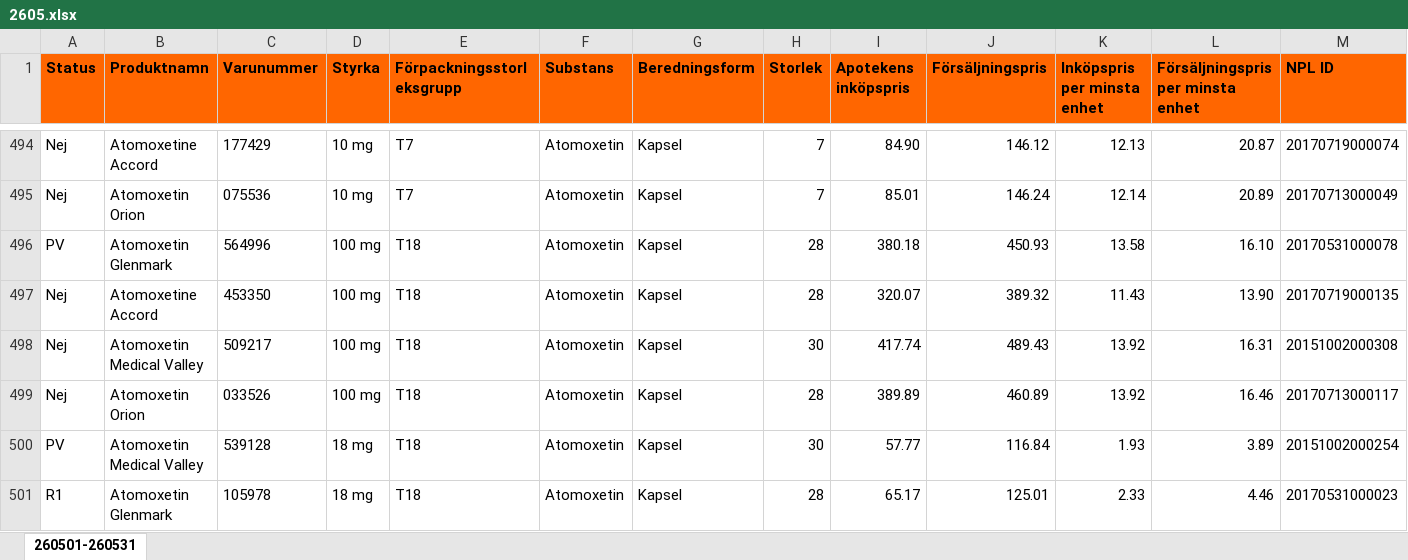
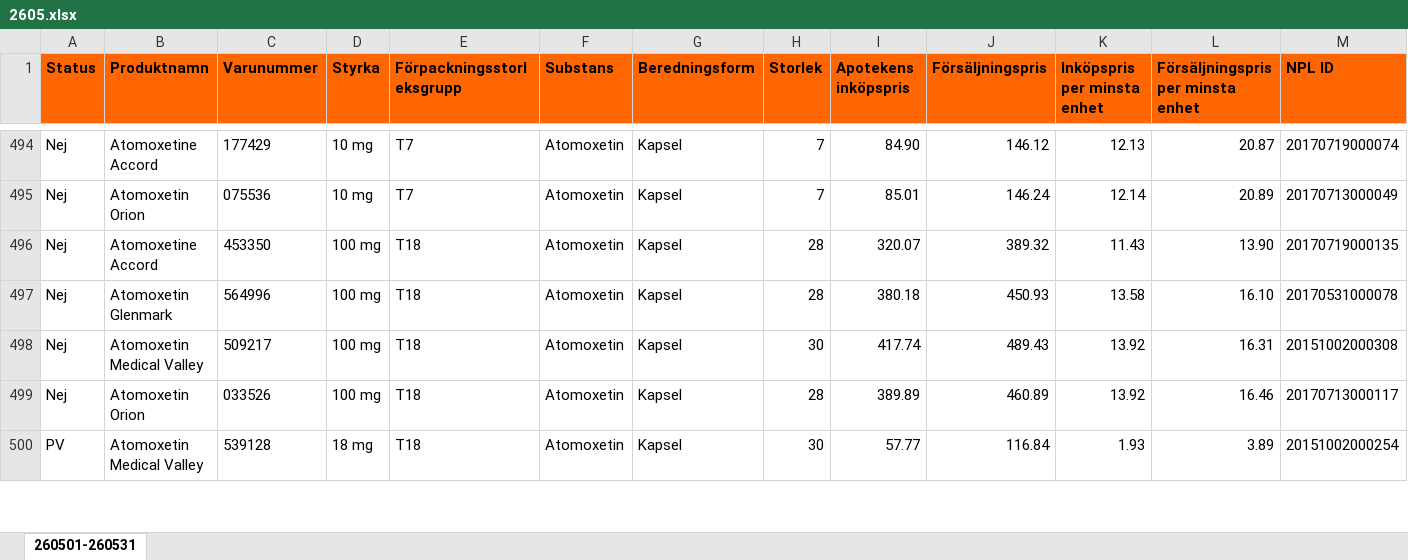
Before and after one commit to pontuscedrell/pillpris, an Excel workbook: data/2605.xlsx, sheet 260501-260531, drawn as a sheet; only a part is shown, gaps mark what is left out; values as stored, in another font and other column widths than the file's, no borders; conditional formats not drawn; removed rows and columns are numbered as before the commit, all else as after; rows hold the shown columns only; the diff covers the shown part only; the diff names each change by its address in the sheet, - before the commit and + after, or states it on an @@ line.

Commit message:
Automated TLV data update: 2026-05-05T07:12:06Z

```diff
--- a/data/2605.xlsx (sheet 260501-260531)
+++ b/data/2605.xlsx (sheet 260501-260531)
-row 496: PV | Atomoxetin Glenmark | 564996 | 100 mg | T18 | Atomoxetin | Kapsel | 28 | 380.18 | 450.93 | 13.58 | 16.10 | 20170531000078
+row 497: Nej | Atomoxetin Glenmark | 564996 | 100 mg | T18 | Atomoxetin | Kapsel | 28 | 380.18 | 450.93 | 13.58 | 16.10 | 20170531000078
-row 501: R1 | Atomoxetin Glenmark | 105978 | 18 mg | T18 | Atomoxetin | Kapsel | 28 | 65.17 | 125.01 | 2.33 | 4.46 | 20170531000023
```
Also changed, not shown: 4 added rows, 3 removed rows and 10 edited cells elsewhere in this sheet, 2 other files.
